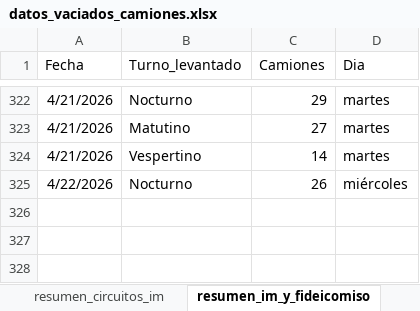
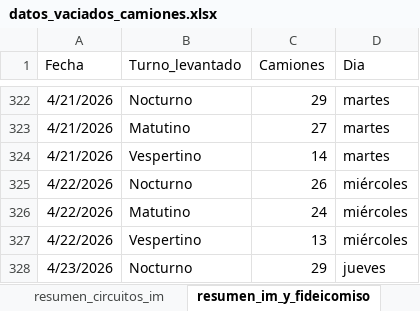
Before and after one commit to liottinicolas/APP_nuevoinforme, an Excel workbook: scripts/visitados/datos_vaciados_camiones.xlsx, sheet resumen_im_y_fideicomiso, drawn as a sheet; only a part is shown, gaps mark what is left out; values as stored, in another font and other column widths than the file's, no borders; the diff names each change by its address in the sheet, - before the commit and + after, or states it on an @@ line.

```diff
--- a/scripts/visitados/datos_vaciados_camiones.xlsx (sheet resumen_im_y_fideicomiso)
+++ b/scripts/visitados/datos_vaciados_camiones.xlsx (sheet resumen_im_y_fideicomiso)
+row 326: 4/22/2026 | Matutino | 24 | miércoles
+row 327: 4/22/2026 | Vespertino | 13 | miércoles
+row 328: 4/23/2026 | Nocturno | 29 | jueves
```
Also changed, not shown: sheet vaciados_imyfideicomiso, sheet vaciados_im, sheet resumen_circuitos_im, 35 other files.
